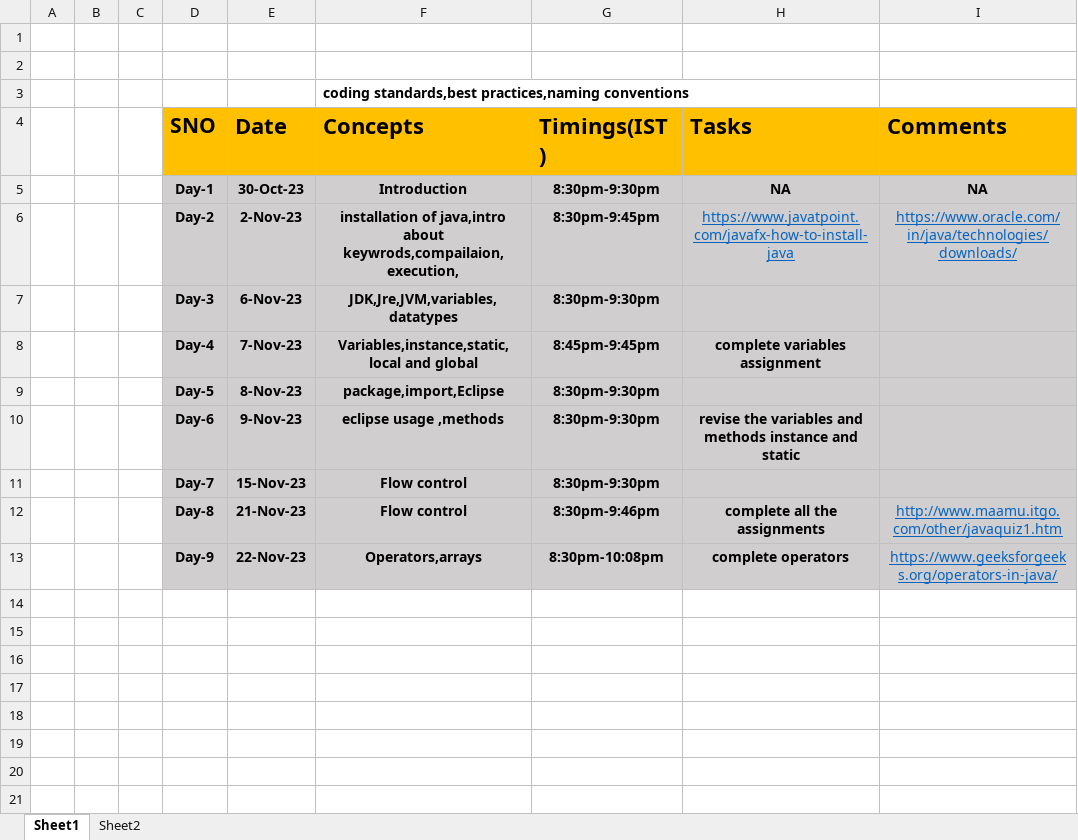
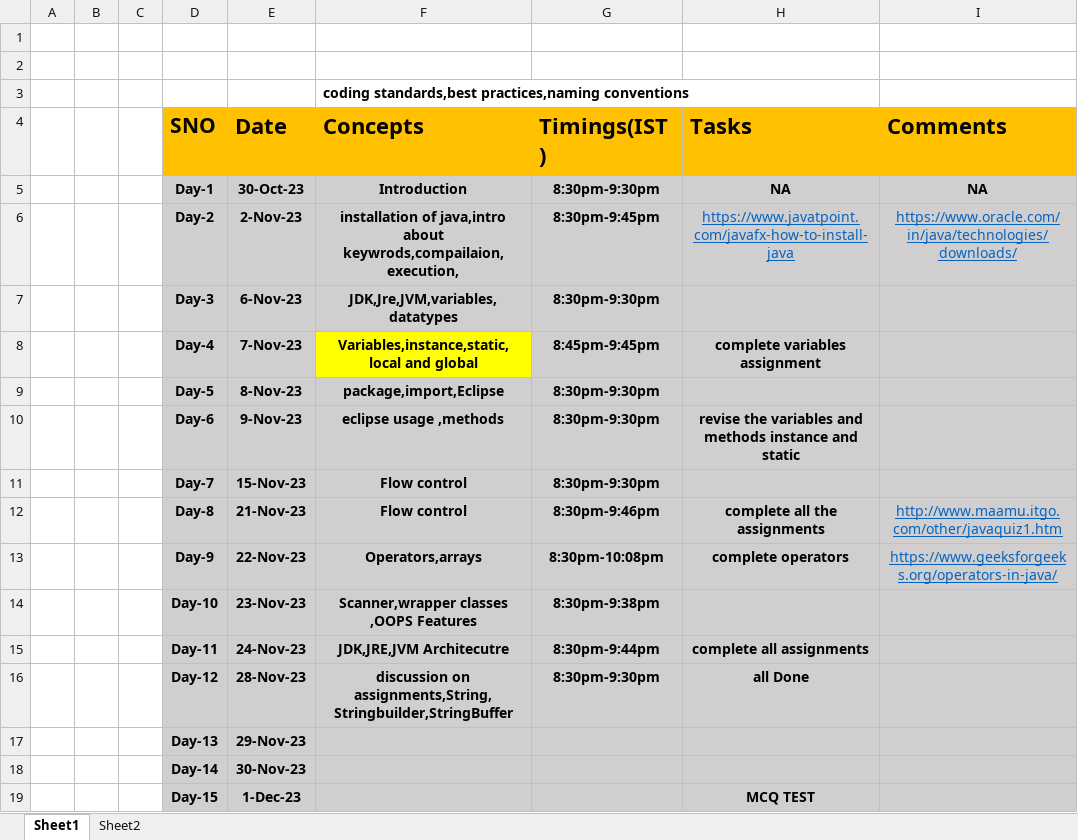
Before and after one commit to sandeepsomavarapu/Java_Fullstack_02_Nov_2023, an Excel workbook: Updates.xlsx, sheet Sheet1, drawn as a sheet; values as stored, in another font and other column widths than the file's, no borders; the diff names each change by its address in the sheet, - before the commit and + after, or states it on an @@ line.

```diff
--- a/Updates.xlsx (sheet Sheet1)
+++ b/Updates.xlsx (sheet Sheet1)
-F8 fill: #D0CECE
+F8 fill: #FFFF00
+row 14:  |  |  | Day-10 | 23-Nov-23 | Scanner,wrapper classes ,OOPS Features | 8:30pm-9:38pm
+row 15:  |  |  | Day-11 | 24-Nov-23 | JDK,JRE,JVM Architecutre | 8:30pm-9:44pm | complete all assignments
+row 16:  |  |  | Day-12 | 28-Nov-23 | discussion on assignments,String,Stringbuilder,StringBuffer | 8:30pm-9:30pm | all Done
+row 17:  |  |  | Day-13 | 29-Nov-23
+row 18:  |  |  | Day-14 | 30-Nov-23
+row 19:  |  |  | Day-15 | 1-Dec-23 |  |  | MCQ TEST
```
Also changed, not shown: 2 other files.
